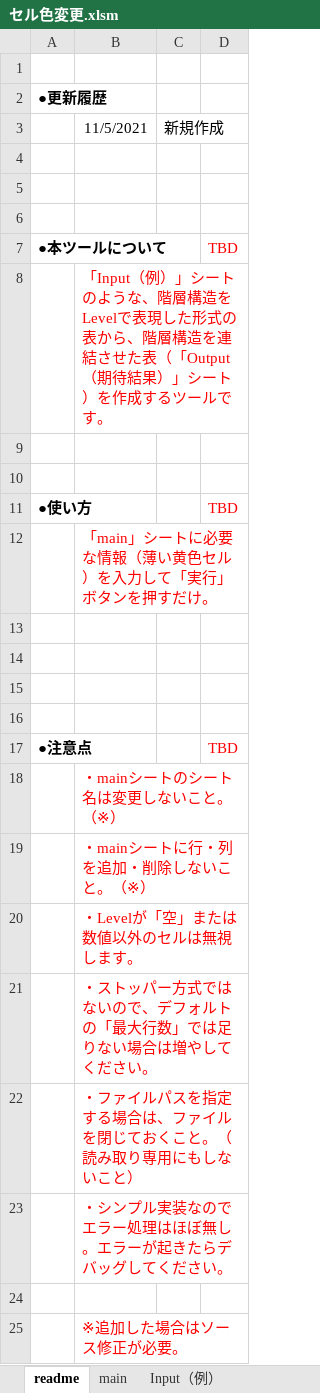
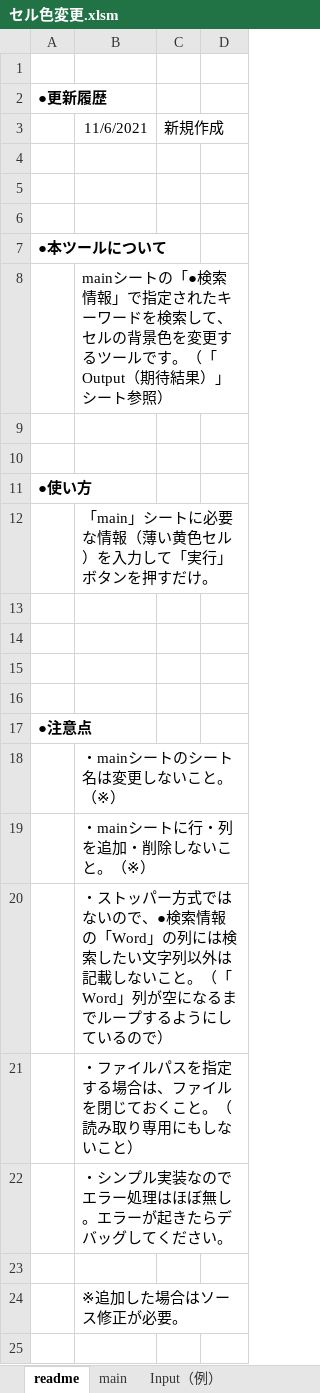
Before and after one commit to mtk57/PublicMemo, an Excel workbook: VBA/セル色変更/セル色変更.xlsm, sheet readme, drawn as a sheet; values as stored, in another font and other column widths than the file's, no borders; removed rows and columns are numbered as before the commit, all else as after; the diff names each change by its address in the sheet, - before the commit and + after, or states it on an @@ line.

Commit message:
readmeメンテ

```diff
--- a/VBA/セル色変更/セル色変更.xlsm (sheet readme)
+++ b/VBA/セル色変更/セル色変更.xlsm (sheet readme)
-B3: 11/5/2021
+B3: 11/6/2021
-D7: TBD
+D7: (empty)
-B8: 「Input（例）」シートのような、階層構造をLevelで表現した形式の表から、階層構造を連結させた表（「Output（期待結果）」シート）を作成するツールです。
+B8: mainシートの「●検索情報」で指定されたキーワードを検索して、セルの背景色を変更するツールです。（「Output（期待結果）」シート参照）
-B8 text colour: #FF0000
+B8 text colour: black
-D11: TBD
+D11: (empty)
-B12 text colour: #FF0000
+B12 text colour: black
-D17: TBD
+D17: (empty)
-B18:B20 text colour: #FF0000
+B18:B20 text colour: black
-B20: ・Levelが「空」または数値以外のセルは無視します。
+B20: ・ストッパー方式ではないので、●検索情報の「Word」の列には検索したい文字列以外は記載しないこと。（「Word」列が空になるまでループするようにしているので）
-row 21:  | ・ストッパー方式ではないので、デフォルトの「最大行数」では足りない場合は増やしてください。
-B21:B22 text colour: #FF0000
+B21:B22 text colour: black
-B24 text colour: #FF0000
+B24 text colour: black
```
Also changed, not shown: sheet Input（例）.
